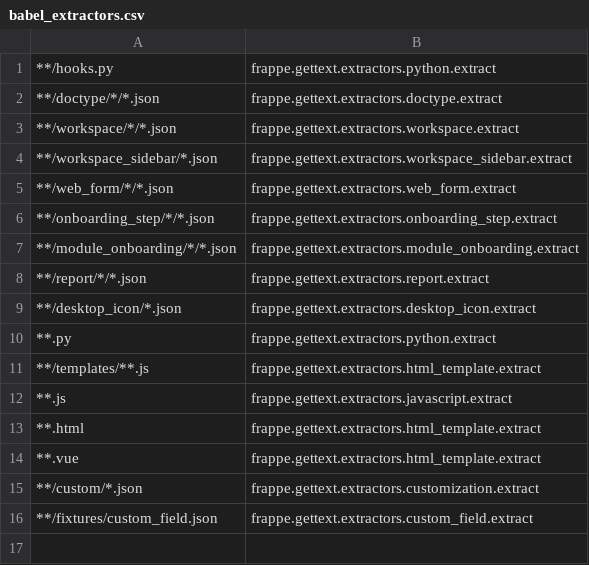
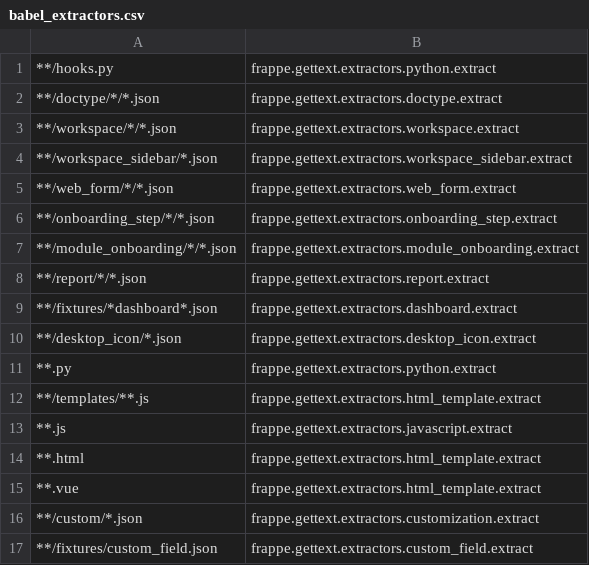
Before and after one commit to metalmon/frappe, a CSV file: babel_extractors.csv, drawn as a sheet.

Commit message:
feat: add dashboard extractor and update babel_extractors for dashboard JSON fixtures

```diff
--- a/babel_extractors.csv
+++ b/babel_extractors.csv
@@ -8,2 +8,3 @@
 **/report/*/*.json,frappe.gettext.extractors.report.extract
+**/fixtures/*dashboard*.json,frappe.gettext.extractors.dashboard.extract
 **/desktop_icon/*.json,frappe.gettext.extractors.desktop_icon.extract
```
Also changed, not shown: 3 other files.
